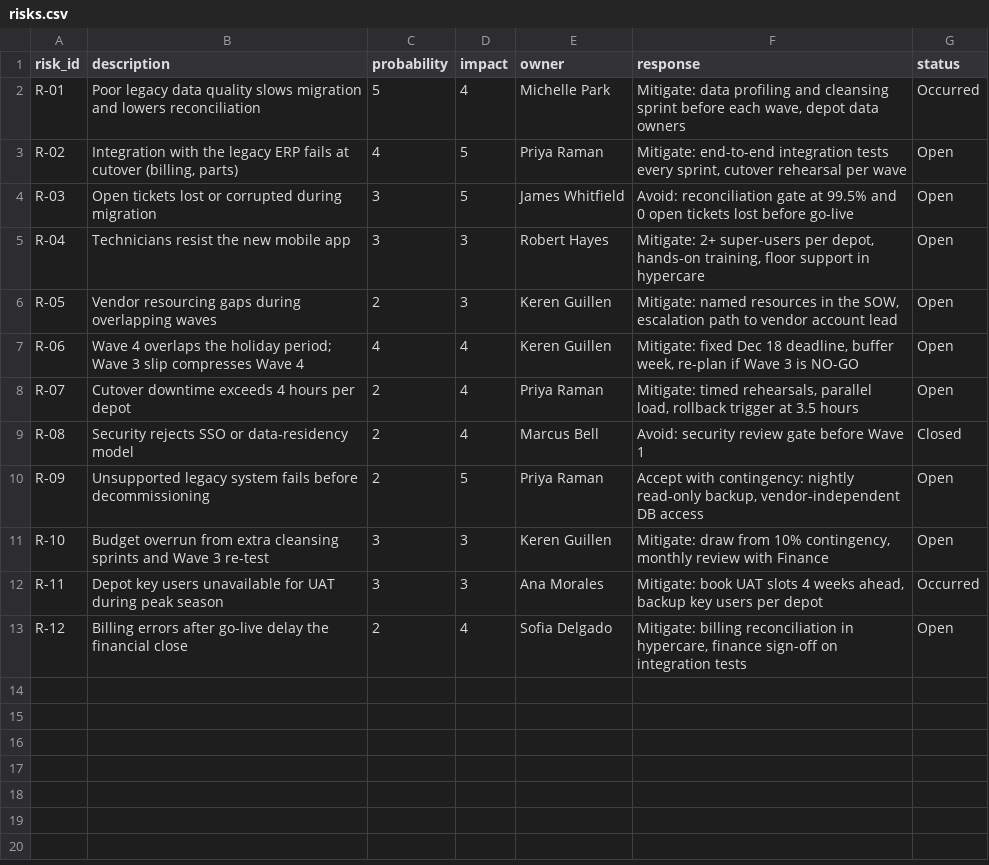
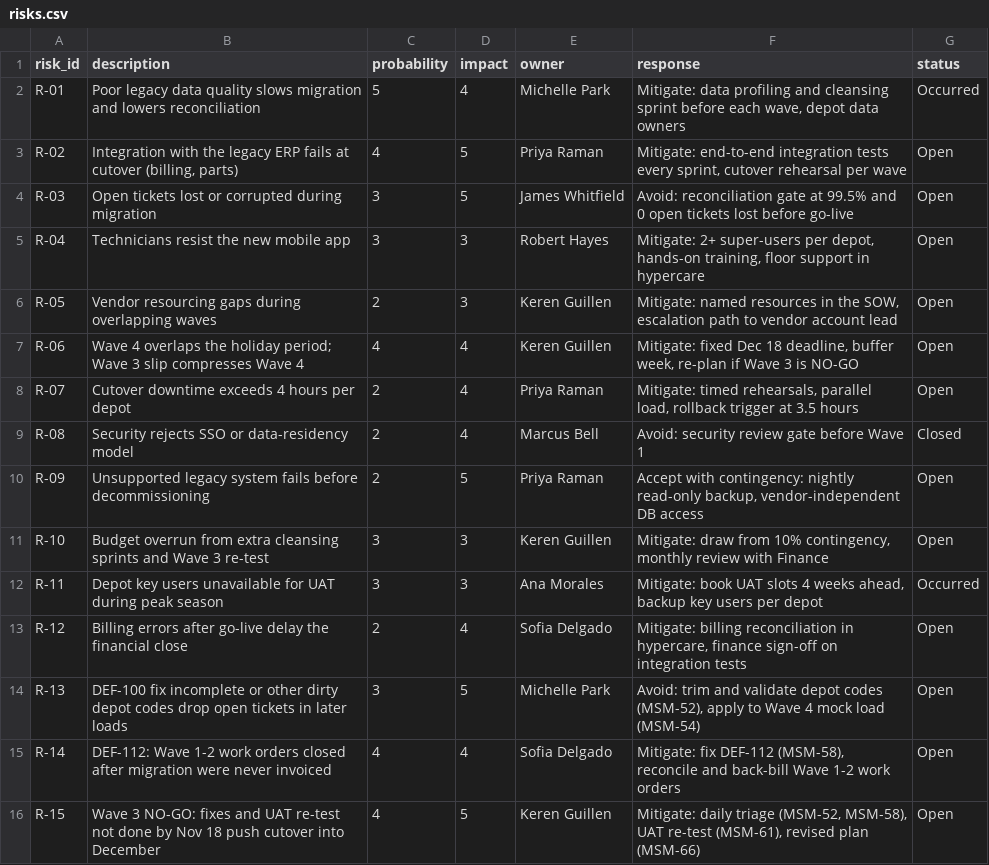
Before and after one commit to kgspacehq/meraki-service-migration, a CSV file: data/risks.csv, drawn as a sheet.

Commit message:
Add risk register with heat map, Jira screenshots and risks R-13 to R-15

```diff
--- a/data/risks.csv
+++ b/data/risks.csv
@@ -13 +13,4 @@ R-11,Depot key users unavailable for UAT during peak season,3,3,Ana Morales,"Mit
 R-12,Billing errors after go-live delay the financial close,2,4,Sofia Delgado,"Mitigate: billing reconciliation in hypercare, finance sign-off on integration tests",Open
+R-13,DEF-100 fix incomplete or other dirty depot codes drop open tickets in later loads,3,5,Michelle Park,"Avoid: trim and validate depot codes (MSM-52), apply to Wave 4 mock load (MSM-54)",Open
+R-14,DEF-112: Wave 1-2 work orders closed after migration were never invoiced,4,4,Sofia Delgado,"Mitigate: fix DEF-112 (MSM-58), reconcile and back-bill Wave 1-2 work orders",Open
+R-15,Wave 3 NO-GO: fixes and UAT re-test not done by Nov 18 push cutover into December,4,5,Keren Guillen,"Mitigate: daily triage (MSM-52, MSM-58), UAT re-test (MSM-61), revised plan (MSM-66)",Open
```
Also changed, not shown: 7 other files.
